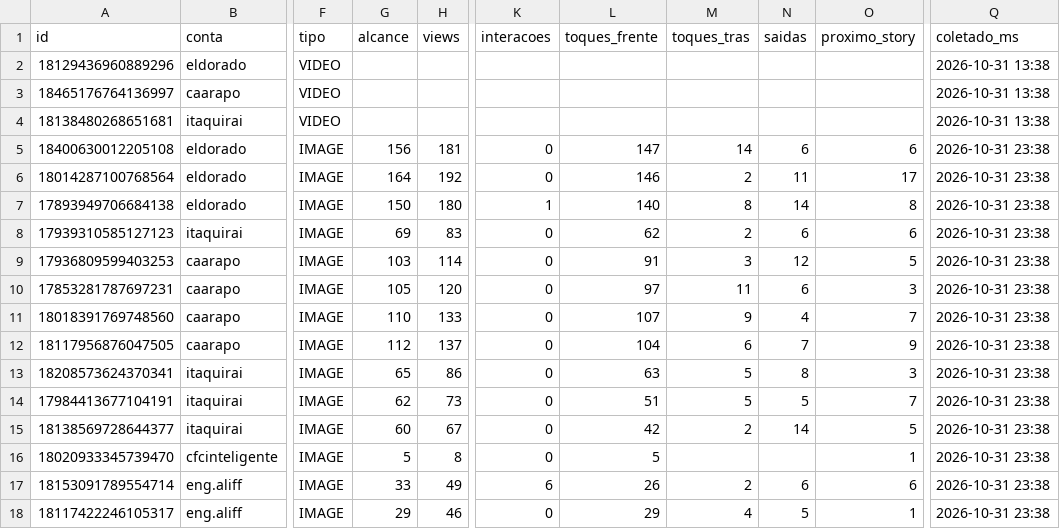
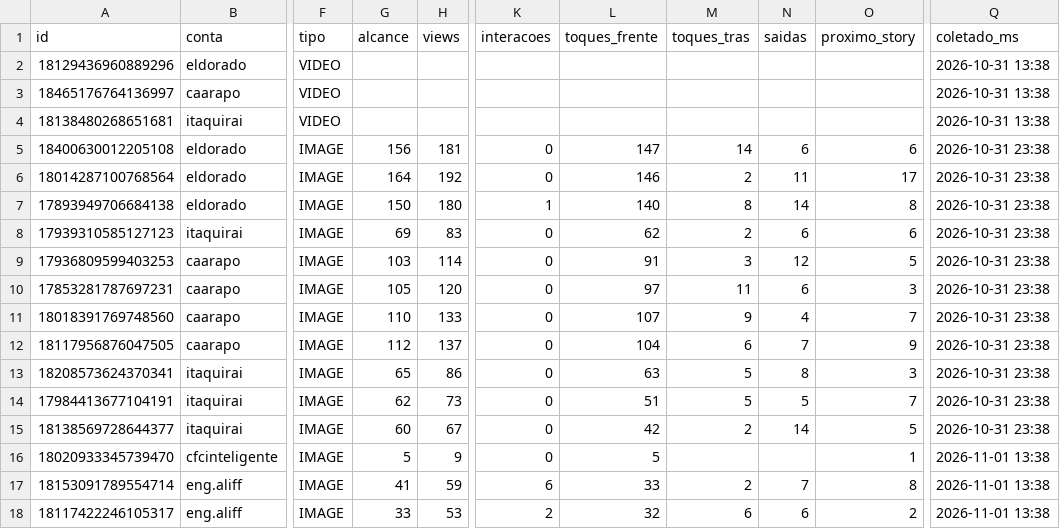
Before and after one commit to aliffstefano/Socialmidia, a CSV file: dados/stories.csv, drawn as a sheet; only a part is shown, gaps mark what is left out; the diff names each change by its address in the sheet, - before the commit and + after, or states it on an @@ line.

```diff
--- a/dados/stories.csv
+++ b/dados/stories.csv
-H16 (views): 8
+H16 (views): 9
-Q16:Q18 (coletado_ms): 2026-10-31 23:38
+Q16:Q18 (coletado_ms): 2026-11-01 13:38
-G17 (alcance): 33
+G17 (alcance): 41
-H17 (views): 49
+H17 (views): 59
-L17 (toques_frente): 26
+L17 (toques_frente): 33
-N17 (saidas): 6
+N17 (saidas): 7
-O17 (proximo_story): 6
+O17 (proximo_story): 8
-G18 (alcance): 29
+G18 (alcance): 33
-H18 (views): 46
+H18 (views): 53
-K18 (interacoes): 0
+K18 (interacoes): 2
-L18 (toques_frente): 29
+L18 (toques_frente): 32
-M18 (toques_tras): 4
+M18 (toques_tras): 6
-N18 (saidas): 5
+N18 (saidas): 6
-O18 (proximo_story): 1
+O18 (proximo_story): 2
```
Also changed, not shown: dados/posts.csv.
